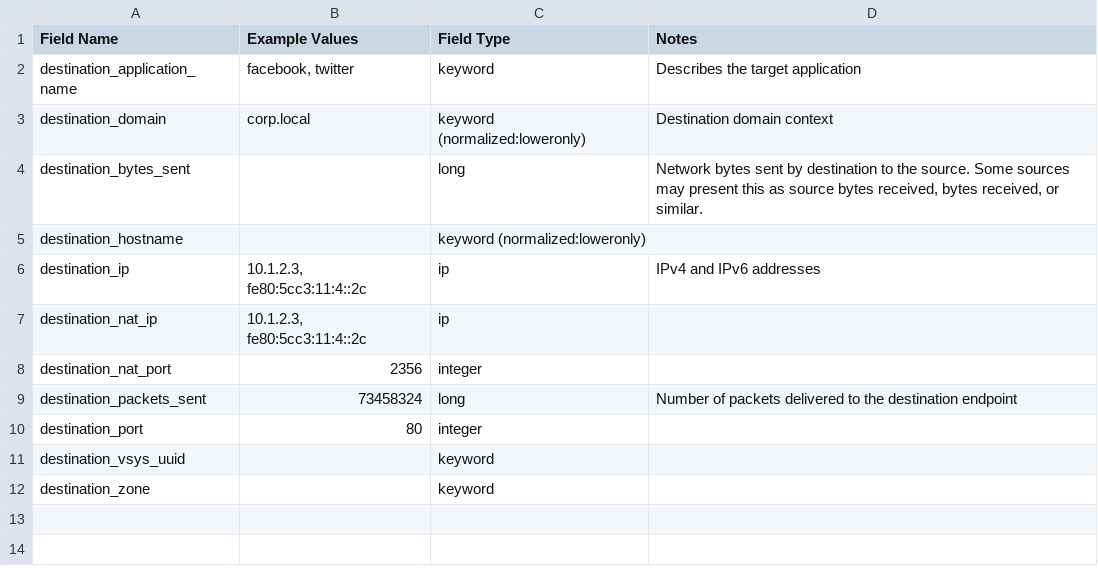
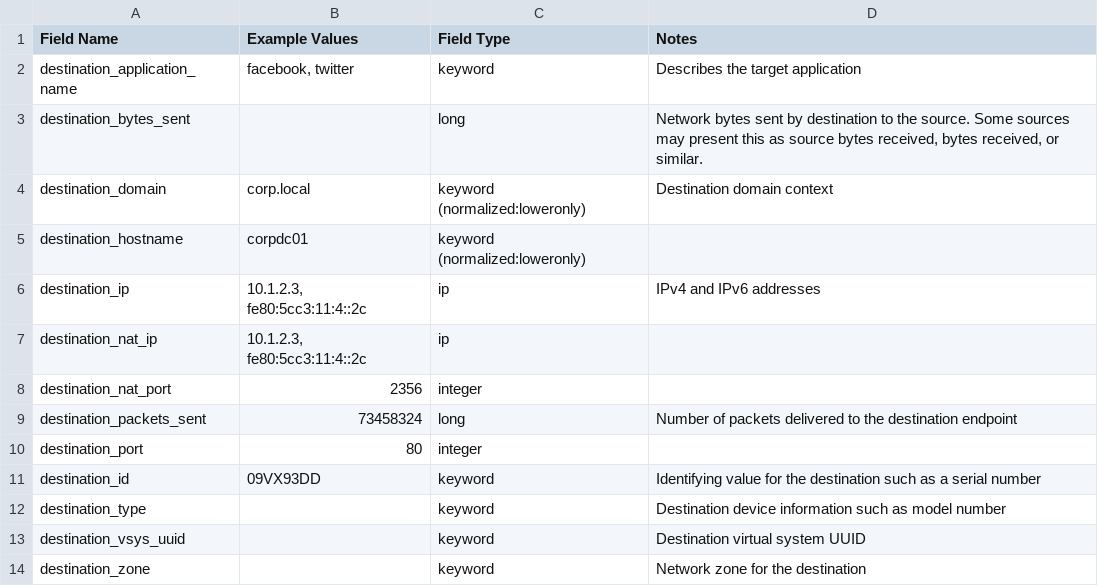
Before and after one commit to Graylog2/graylog-schema, a CSV file: source/schema/entities/destination.csv, drawn as a sheet.

Commit message:
destination field reconciliation
Renamed ..._geo_country_iso_code to ..._geo_country_iso
renamed ..._as_organization_name to ..._as_organization (how it's used in code)
added destination_id and destination_type
removed ..._geo_city_iso_code (this isn't a thing)

```diff
--- a/source/schema/entities/destination.csv
+++ b/source/schema/entities/destination.csv
@@ -2,5 +2,5 @@
 "destination_application_name","facebook, twitter","keyword","Describes the target application"
+"destination_bytes_sent",,"long","Network bytes sent by destination to the source. Some sources may present this as source bytes received, bytes received, or similar."
 "destination_domain","corp.local","keyword (normalized:loweronly)","Destination domain context"
-"destination_bytes_sent",,"long","Network bytes sent by destination to the source. Some sources may present this as source bytes received, bytes received, or similar."
-"destination_hostname",,"keyword (normalized:loweronly)",
+"destination_hostname","corpdc01","keyword (normalized:loweronly)",
 "destination_ip","10.1.2.3, fe80:5cc3:11:4::2c","ip","IPv4 and IPv6 addresses"
@@ -10,3 +10,5 @@
 "destination_port",80,"integer",
-"destination_vsys_uuid",,"keyword",
-"destination_zone",,"keyword",
+"destination_id","09VX93DD","keyword","Identifying value for the destination such as a serial number"
+"destination_type",,"keyword","Destination device information such as model number"
+"destination_vsys_uuid",,"keyword","Destination virtual system UUID"
+"destination_zone",,"keyword","Network zone for the destination"
```
Also changed, not shown: source/schema/entities/as.csv, source/schema/entities/geo.csv.
